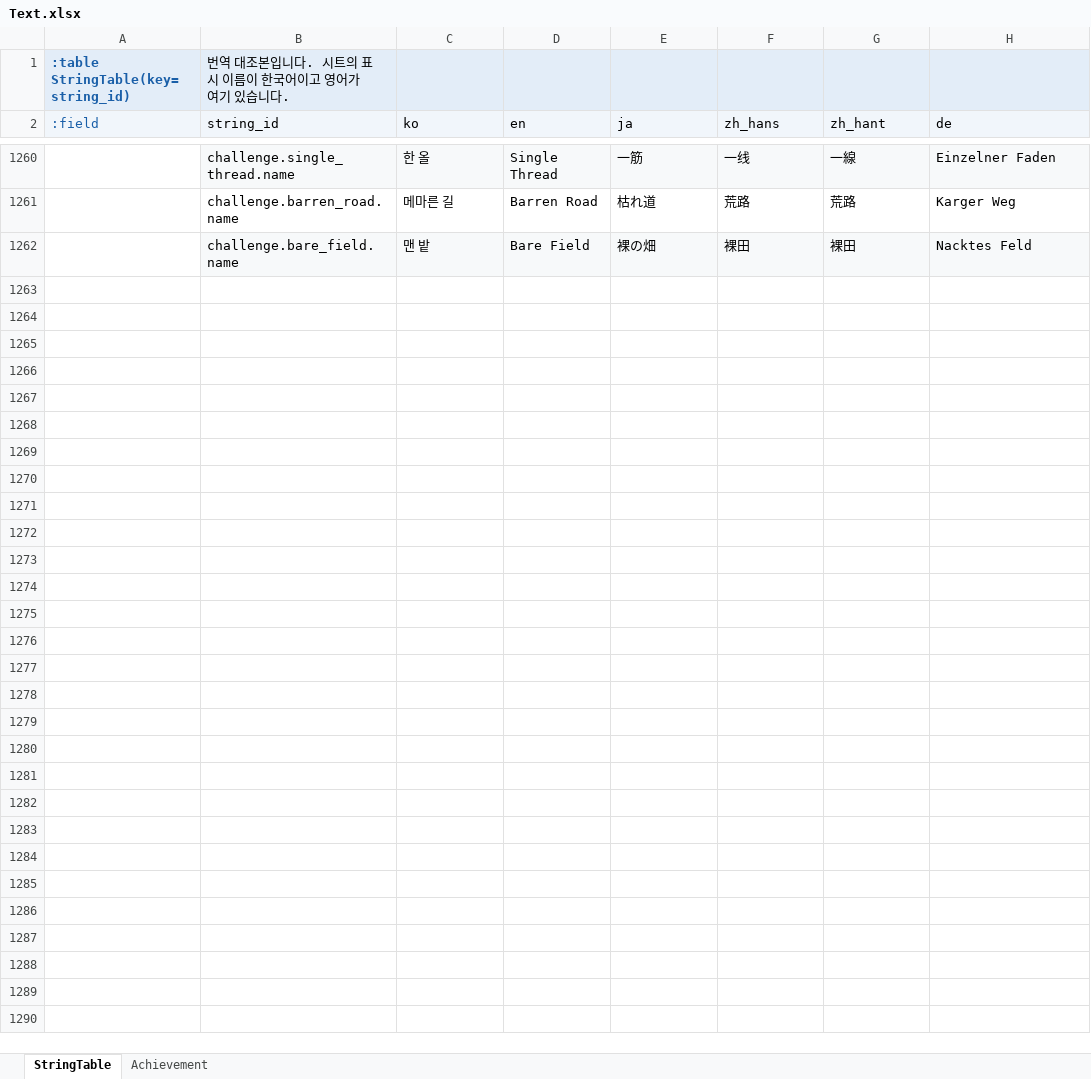
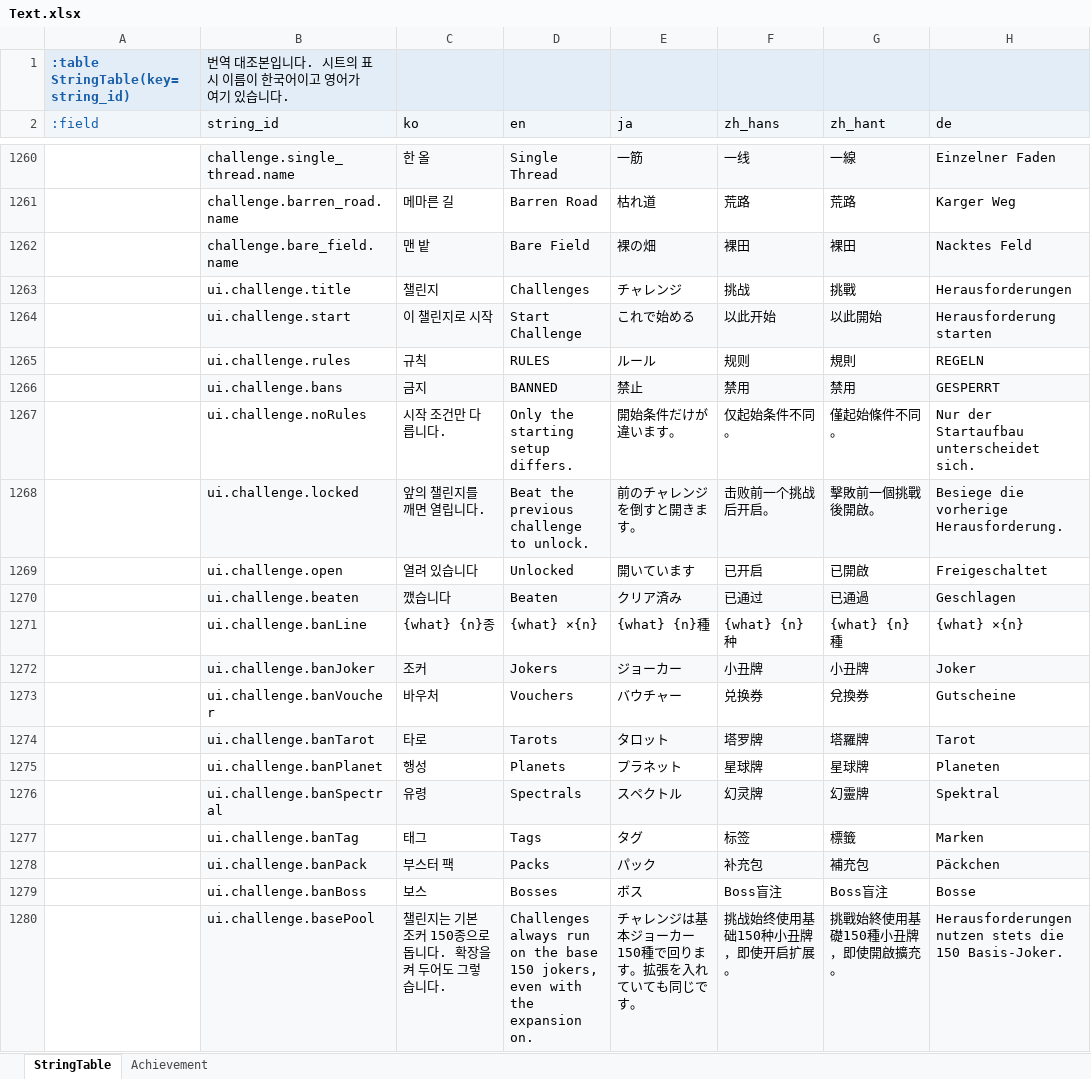
Before and after one commit to maxidea1024/tabbit, an Excel workbook: samples/clover/design-data/xlsx/Text.xlsx, sheet StringTable, drawn as a sheet; only a part is shown, gaps mark what is left out; values as stored, in another font and other column widths than the file's, no borders; the diff covers the shown part only; the diff names each change by its address in the sheet, - before the commit and + after, or states it on an @@ line.

Commit message:
feat: 챌린지 20종의 화면 — 20칸 판 · 타이틀 단추 · 규칙이 데이터에서 나오는 설명
챌린지를 고르고 판을 여는 길이 생겼습니다. C6 이 끝이므로 챌린지 20종이 다 돕니다.

화면
- `ui/challenge.ts` — 20칸 격자와 오른쪽 설명. 깬 것 · 열린 것 · 잠긴 것 셋으로 갈리고,
  잠긴 칸은 이름과 순서만 보입니다. 규칙을 미리 보여 주면 해금이 순서라는 것이 무효가 됩니다
- 규칙 글은 `describe()` 가 효과 행에서 만듭니다. 손으로 적은 설명문이 없으므로 데이터와
  어긋날 자리가 없습니다
- 타이틀에 단추 하나. **열리기 전에는 비활성이고 올리면 쪽지가 뜹니다** — 처음에는 눌렀을
  때 쪽지로 알렸는데, 쪽지가 서는 자리는 판 안의 덱 옆이라 타이틀에서는 누른 곳과 먼 빈
  구석에 떴습니다
- 판이 도는 동안의 메뉴 맨 아래에 「타이틀로」
- 깬 챌린지는 `localStorage` 에 남고, 하나를 깨면 다음 하나가 열립니다

고친 것 넷
- **격파 보상을 화면 네 곳이 표에서 직접 읽고 있었습니다.** 규칙이 보상을 끄면 실제로는
  0인데 「격파 보상 $3」이 적혀 있었습니다 — `rewardOf()` 를 코어에 두고 넷이 그것을 봅니다
- `describe` 가 행의 `absolute` 를 보지 않아 「$100 으로 시작」이 「$+100 을 더 가지고」로
  적혔습니다
- `OpGrant` 의 설명에 무엇을 주는지 이름이 없어 「바우처를 1개」였습니다
- `richBlock` 이 실제로 쓴 줄 수를 알리지 않아 다음 글이 겹쳐 그려졌습니다.
  `wordWrap` 을 스타일에 켜면 Pixi 가 자기 기본 폭에서 한 번 더 접는 것도 함께 고쳤습니다

게이트
- `verify.py` 에 둘을 더했습니다 — 챌린지 20종과 금지 목록 74줄의 식별자가 실재하는가.
  없으면 20종이 빠져도 스위트가 통과합니다
- 격자 44개 · 조건 42종으로 수를 맞추고 `opcodes.md` 에 `AnteAtLeast` 를 적었습니다

문구 46줄을 6개 언어로. `phrase.rule.*` 12 · `rule.*.name` 12 · 판의 글 21 · 「타이틀로」.

verify.py 42개 통과 · 테스트 645개 통과 · 화면 6장을 눈으로 확인.

```diff
--- a/samples/clover/design-data/xlsx/Text.xlsx (sheet StringTable)
+++ b/samples/clover/design-data/xlsx/Text.xlsx (sheet StringTable)
+row 1263:  | ui.challenge.title | 챌린지 | Challenges | チャレンジ | 挑战 | 挑戰 | Herausforderungen
+row 1264:  | ui.challenge.start | 이 챌린지로 시작 | Start Challenge | これで始める | 以此开始 | 以此開始 | Herausforderung starten
+row 1265:  | ui.challenge.rules | 규칙 | RULES | ルール | 规则 | 規則 | REGELN
+row 1266:  | ui.challenge.bans | 금지 | BANNED | 禁止 | 禁用 | 禁用 | GESPERRT
+row 1267:  | ui.challenge.noRules | 시작 조건만 다릅니다. | Only the starting setup differs. | 開始条件だけが違います。 | 仅起始条件不同。 | 僅起始條件不同。 | Nur der Startaufbau unterscheidet sich.
+row 1268:  | ui.challenge.locked | 앞의 챌린지를 깨면 열립니다. | Beat the previous challenge to unlock. | 前のチャレンジを倒すと開きます。 | 击败前一个挑战后开启。 | 擊敗前一個挑戰後開啟。 | Besiege die vorherige Herausforderung.
+row 1269:  | ui.challenge.open | 열려 있습니다 | Unlocked | 開いています | 已开启 | 已開啟 | Freigeschaltet
+row 1270:  | ui.challenge.beaten | 깼습니다 | Beaten | クリア済み | 已通过 | 已通過 | Geschlagen
+row 1271:  | ui.challenge.banLine | {what} {n}종 | {what} ×{n} | {what} {n}種 | {what} {n}种 | {what} {n}種 | {what} ×{n}
+row 1272:  | ui.challenge.banJoker | 조커 | Jokers | ジョーカー | 小丑牌 | 小丑牌 | Joker
+row 1273:  | ui.challenge.banVoucher | 바우처 | Vouchers | バウチャー | 兑换券 | 兌換券 | Gutscheine
+row 1274:  | ui.challenge.banTarot | 타로 | Tarots | タロット | 塔罗牌 | 塔羅牌 | Tarot
+row 1275:  | ui.challenge.banPlanet | 행성 | Planets | プラネット | 星球牌 | 星球牌 | Planeten
+row 1276:  | ui.challenge.banSpectral | 유령 | Spectrals | スペクトル | 幻灵牌 | 幻靈牌 | Spektral
+row 1277:  | ui.challenge.banTag | 태그 | Tags | タグ | 标签 | 標籤 | Marken
+row 1278:  | ui.challenge.banPack | 부스터 팩 | Packs | パック | 补充包 | 補充包 | Päckchen
+row 1279:  | ui.challenge.banBoss | 보스 | Bosses | ボス | Boss盲注 | Boss盲注 | Bosse
+row 1280:  | ui.challenge.basePool | 챌린지는 기본 조커 150종으로 돕니다. 확장을 켜 두어도 그렇습니다. | Challenges always run on the base 150 jokers, even with the expansion on. | チャレンジは基本ジョーカー150種で回ります。拡張を入れていても同じです。 | 挑战始终使用基础150种小丑牌，即使开启扩展。 | 挑戰始終使用基礎150種小丑牌，即使開啟擴充。 | Herausforderungen nutzen stets die 150 Basis-Joker.
```
Also changed, not shown: 27 added rows and 12 edited cells elsewhere in this sheet, samples/clover/design-data/xlsx/Cards.xlsx, samples/clover/design-data/xlsx/Const.xlsx, 55 other files.
